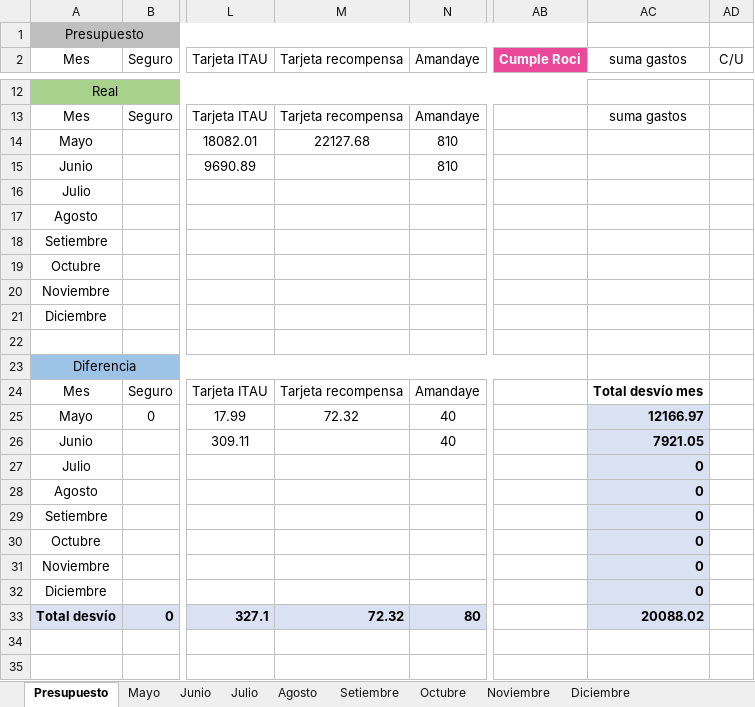
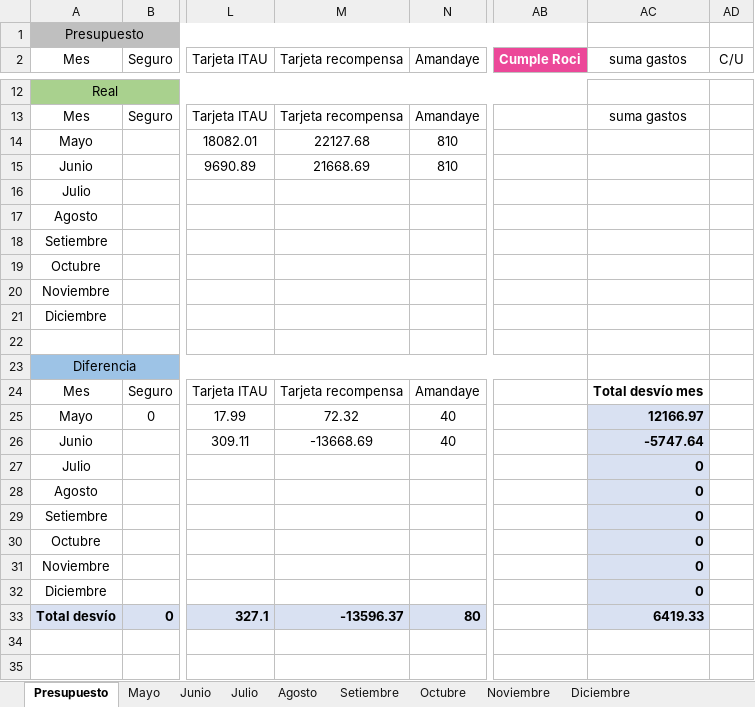
Before and after one commit to PersonalCasa/Presupuesto, an Excel workbook: Presupuesto_2026.xlsx, sheet Presupuesto, drawn as a sheet; only a part is shown, gaps mark what is left out; values as stored, in another font and other column widths than the file's, no borders; conditional formats not drawn; the diff names each change by its address in the sheet, - before the commit and + after, or states it on an @@ line.

Commit message:
Add files via upload

```diff
--- a/Presupuesto_2026.xlsx (sheet Presupuesto)
+++ b/Presupuesto_2026.xlsx (sheet Presupuesto)
-M15 (Tarjeta recompensa): (empty)
+M15 (Tarjeta recompensa): 21668.69
-M26 (Tarjeta recompensa): (empty)
+M26 (Tarjeta recompensa): -13668.69
-AC26 (suma gastos): 7921.05
+AC26 (suma gastos): -5747.64
-M33 (Tarjeta recompensa): 72.32
+M33 (Tarjeta recompensa): -13596.37
-AC33 (suma gastos): 20088.02
+AC33 (suma gastos): 6419.33
```
Also changed, not shown: sheet Junio.
